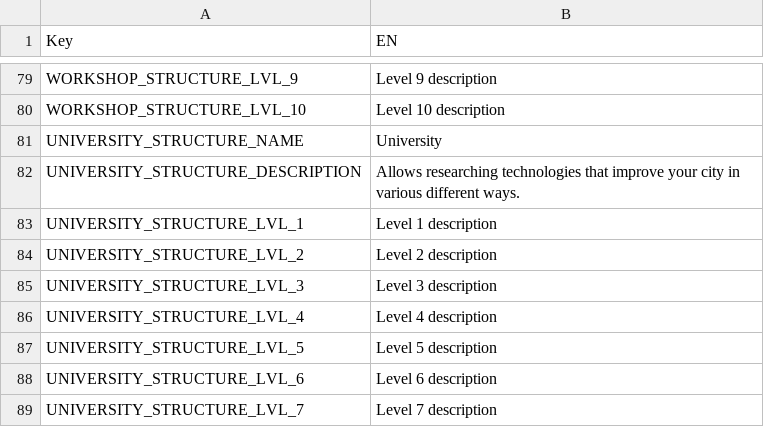
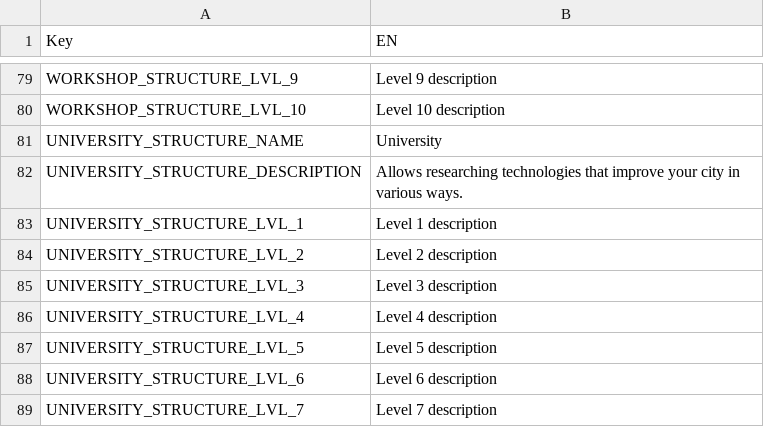
Before and after one commit to giulianob/tribalhero, a CSV file: conf/csv/lang.structures.csv, drawn as a sheet; only a part is shown, gaps mark what is left out.

```diff
--- a/conf/csv/lang.structures.csv
+++ b/conf/csv/lang.structures.csv
@@ -81,3 +81,3 @@ WORKSHOP_STRUCTURE_LVL_10,Level 10 description
 UNIVERSITY_STRUCTURE_NAME,University
-UNIVERSITY_STRUCTURE_DESCRIPTION,Allows researching technologies that improve your city in various different ways.
+UNIVERSITY_STRUCTURE_DESCRIPTION,Allows researching technologies that improve your city in various ways.
 UNIVERSITY_STRUCTURE_LVL_1,Level 1 description
```
Also changed, not shown: 25 other files.
